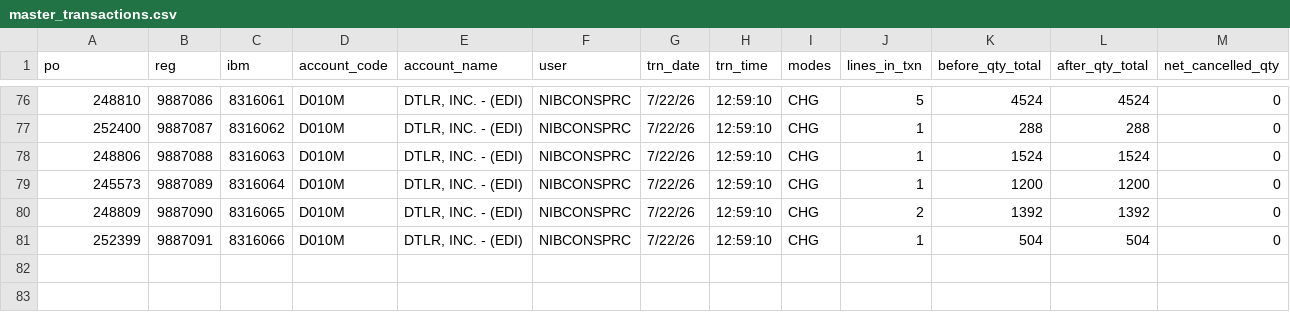
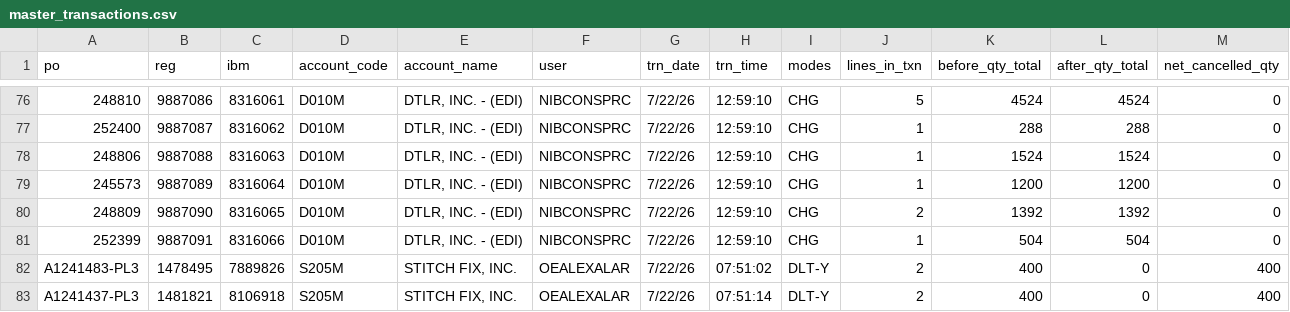
Before and after one commit to alexito200/po-cancellation-tracker, a CSV file: master_transactions.csv, drawn as a sheet; only a part is shown, gaps mark what is left out; rows hold the shown columns only; the diff names each change by its address in the sheet, - before the commit and + after, or states it on an @@ line.

Commit message:
Add 2 transaction(s) via app upload

```diff
--- a/master_transactions.csv
+++ b/master_transactions.csv
+row 82: A1241483-PL3 | 1478495 | 7889826 | S205M | STITCH FIX, INC. | OEALEXALAR | 7/22/26 | 07:51:02 | DLT-Y | 2 | 400 | 0 | 400
+row 83: A1241437-PL3 | 1481821 | 8106918 | S205M | STITCH FIX, INC. | OEALEXALAR | 7/22/26 | 07:51:14 | DLT-Y | 2 | 400 | 0 | 400
```
